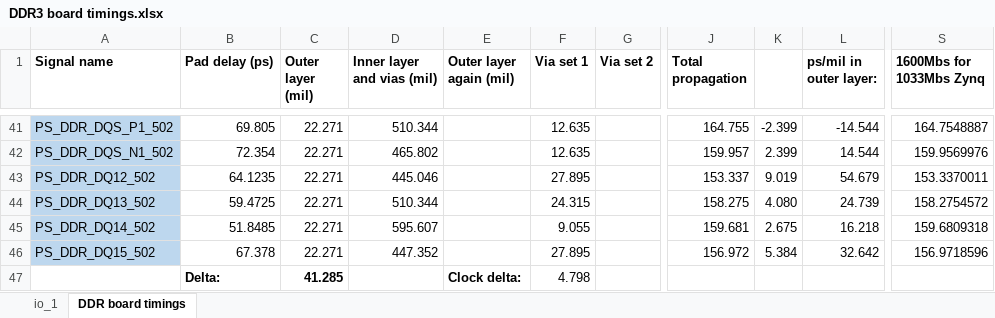
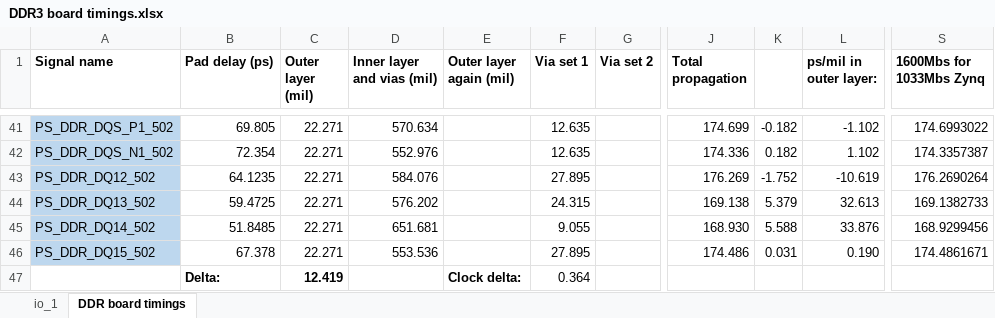
Before and after one commit to uwcms/ZYNQ-IPMC-HW, an Excel workbook: DDR3 board timings.xlsx, sheet DDR board timings, drawn as a sheet; only a part is shown, gaps mark what is left out; values as stored, in another font and other column widths than the file's, no borders; conditional formats not drawn; the diff covers the shown part only; the diff names each change by its address in the sheet, - before the commit and + after, or states it on an @@ line.

```diff
--- a/DDR3 board timings.xlsx (sheet DDR board timings)
+++ b/DDR3 board timings.xlsx (sheet DDR board timings)
-D41 (Inner layer and vias (mil)): 510.344
+D41 (Inner layer and vias (mil)): 570.634
-J41 (Total propagation): 164.755
+J41 (Total propagation): 174.699
-K41: -2.399
+K41: -0.182
-L41 (ps/mil in outer layer:): -14.544
+L41 (ps/mil in outer layer:): -1.102
-S41 (1600Mbs for 1033Mbs Zynq): 164.7548887
+S41 (1600Mbs for 1033Mbs Zynq): 174.6993022
-D42 (Inner layer and vias (mil)): 465.802
+D42 (Inner layer and vias (mil)): 552.976
-J42 (Total propagation): 159.957
+J42 (Total propagation): 174.336
-K42: 2.399
+K42: 0.182
-L42 (ps/mil in outer layer:): 14.544
+L42 (ps/mil in outer layer:): 1.102
-S42 (1600Mbs for 1033Mbs Zynq): 159.9569976
+S42 (1600Mbs for 1033Mbs Zynq): 174.3357387
-D43 (Inner layer and vias (mil)): 445.046
+D43 (Inner layer and vias (mil)): 584.076
-J43 (Total propagation): 153.337
+J43 (Total propagation): 176.269
-K43: 9.019
+K43: -1.752
-L43 (ps/mil in outer layer:): 54.679
+L43 (ps/mil in outer layer:): -10.619
-S43 (1600Mbs for 1033Mbs Zynq): 153.3370011
+S43 (1600Mbs for 1033Mbs Zynq): 176.2690264
-D44 (Inner layer and vias (mil)): 510.344
+D44 (Inner layer and vias (mil)): 576.202
-J44 (Total propagation): 158.275
+J44 (Total propagation): 169.138
-K44: 4.080
+K44: 5.379
-L44 (ps/mil in outer layer:): 24.739
+L44 (ps/mil in outer layer:): 32.613
-S44 (1600Mbs for 1033Mbs Zynq): 158.2754572
+S44 (1600Mbs for 1033Mbs Zynq): 169.1382733
-D45 (Inner layer and vias (mil)): 595.607
+D45 (Inner layer and vias (mil)): 651.681
-J45 (Total propagation): 159.681
+J45 (Total propagation): 168.930
-K45: 2.675
+K45: 5.588
-L45 (ps/mil in outer layer:): 16.218
+L45 (ps/mil in outer layer:): 33.876
-S45 (1600Mbs for 1033Mbs Zynq): 159.6809318
+S45 (1600Mbs for 1033Mbs Zynq): 168.9299456
-D46 (Inner layer and vias (mil)): 447.352
+D46 (Inner layer and vias (mil)): 553.536
-J46 (Total propagation): 156.972
+J46 (Total propagation): 174.486
-K46: 5.384
+K46: 0.031
-L46 (ps/mil in outer layer:): 32.642
+L46 (ps/mil in outer layer:): 0.190
-S46 (1600Mbs for 1033Mbs Zynq): 156.9718596
+S46 (1600Mbs for 1033Mbs Zynq): 174.4861671
-C47 (Outer layer (mil)): 41.285
+C47 (Outer layer (mil)): 12.419
-F47 (Via set 1): 4.798
+F47 (Via set 1): 0.364
```
Also changed, not shown: 97 edited cells elsewhere in this sheet, 1 other file.
